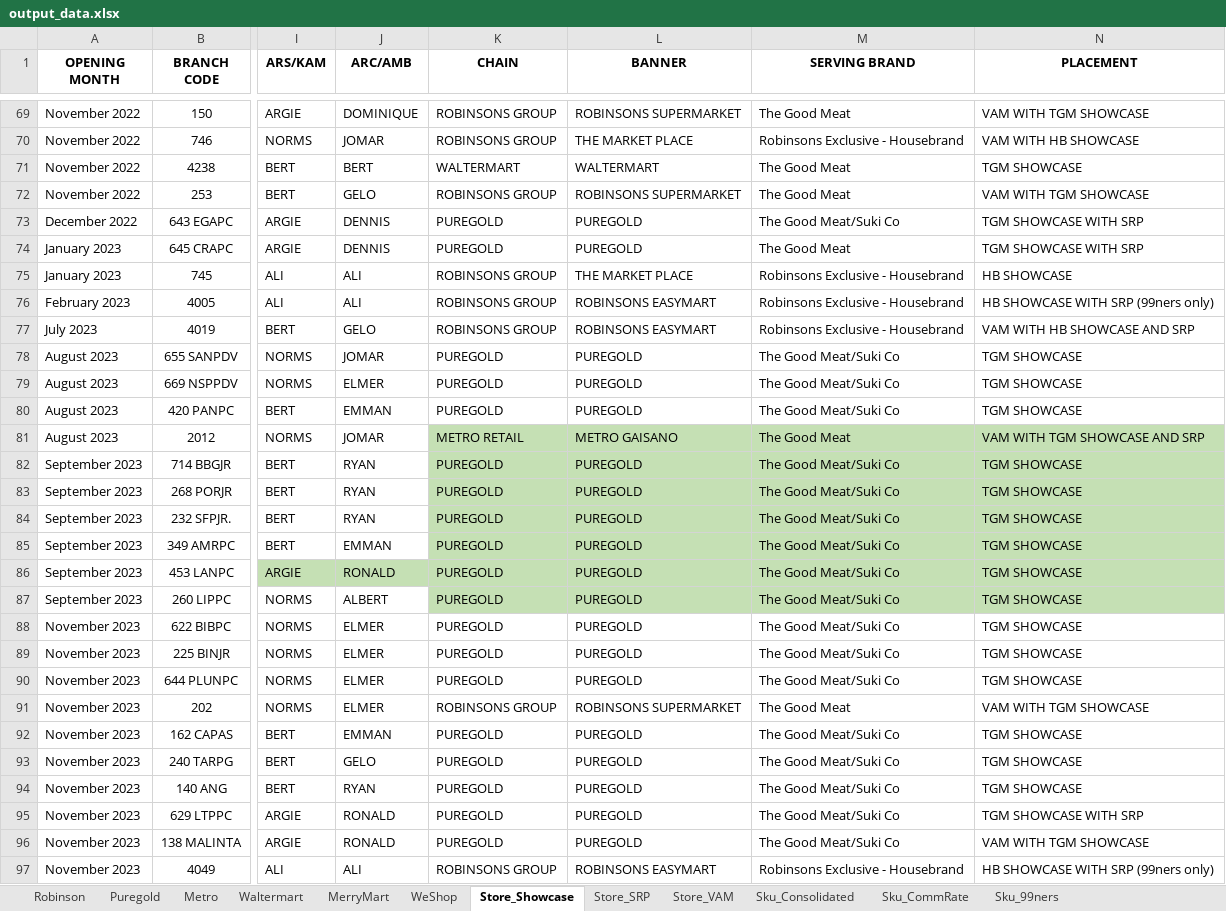
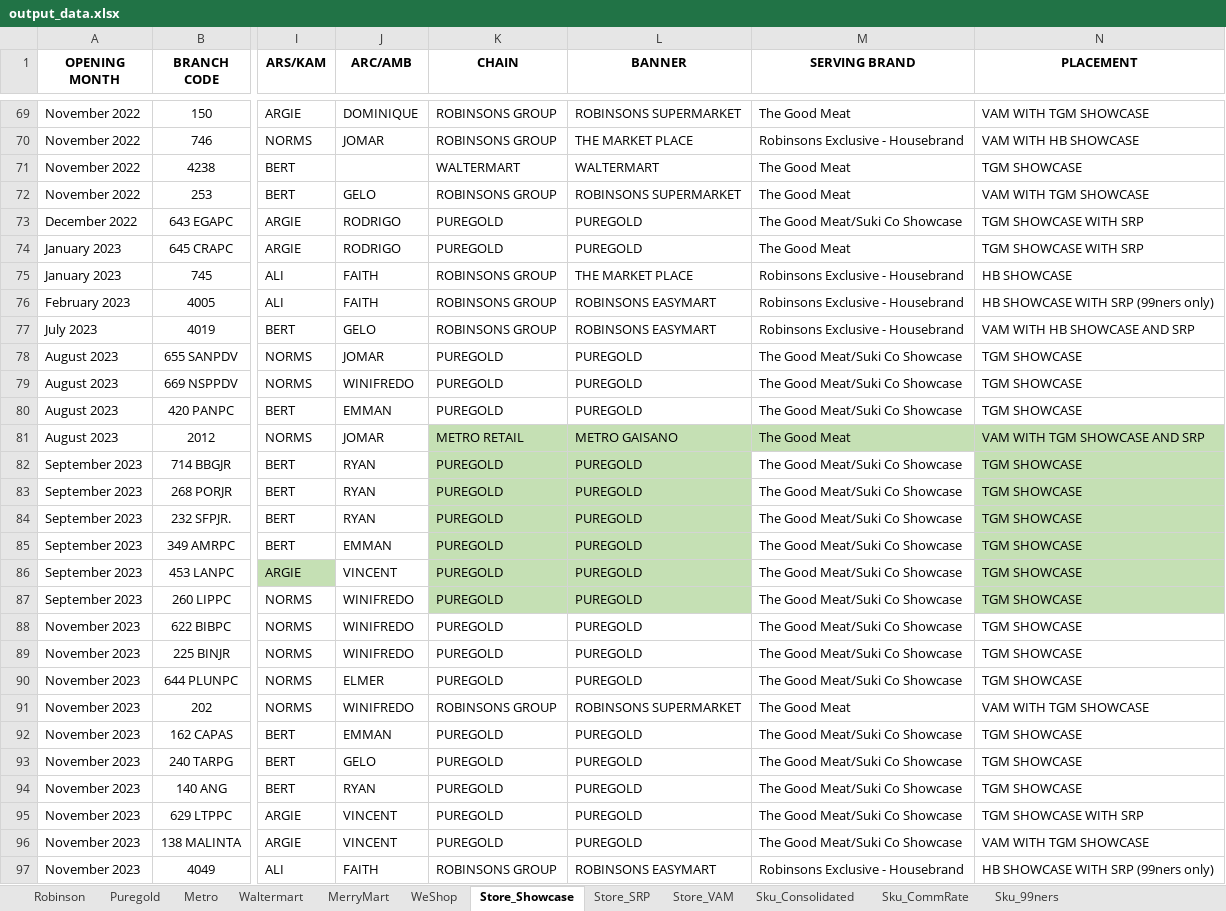
Before and after one commit to darthnihilus0917/cosolidator-tool, an Excel workbook: output/output_data.xlsx, sheet Store_Showcase, drawn as a sheet; only a part is shown, gaps mark what is left out; values as stored, in another font and other column widths than the file's, no borders; the diff covers the shown part only; the diff names each change by its address in the sheet, - before the commit and + after, or states it on an @@ line.

```diff
--- a/output/output_data.xlsx (sheet Store_Showcase)
+++ b/output/output_data.xlsx (sheet Store_Showcase)
-J71 (ARC/AMB): BERT
+J71 (ARC/AMB): (empty)
-J73:J74 (ARC/AMB): DENNIS
+J73:J74 (ARC/AMB): RODRIGO
-M73 (SERVING BRAND): The Good Meat/Suki Co
+M73 (SERVING BRAND): The Good Meat/Suki Co Showcase
-J75:J76 (ARC/AMB): ALI
+J75:J76 (ARC/AMB): FAITH
-M78:M80 (SERVING BRAND): The Good Meat/Suki Co
+M78:M80 (SERVING BRAND): The Good Meat/Suki Co Showcase
-J79 (ARC/AMB): ELMER
+J79 (ARC/AMB): WINIFREDO
-M82:M90 (SERVING BRAND): The Good Meat/Suki Co
+M82:M90 (SERVING BRAND): The Good Meat/Suki Co Showcase
-M82:M87 fill: #C5E0B4
+M82:M87 fill: none
-J86 (ARC/AMB): RONALD
+J86 (ARC/AMB): VINCENT
-J86 fill: #C5E0B4
+J86 fill: none
-J87 (ARC/AMB): ALBERT
+J87 (ARC/AMB): WINIFREDO
-J88:J89 (ARC/AMB): ELMER
+J88:J89 (ARC/AMB): WINIFREDO
-J91 (ARC/AMB): ELMER
+J91 (ARC/AMB): WINIFREDO
-M92:M96 (SERVING BRAND): The Good Meat/Suki Co
+M92:M96 (SERVING BRAND): The Good Meat/Suki Co Showcase
-J95:J96 (ARC/AMB): RONALD
+J95:J96 (ARC/AMB): VINCENT
-J97 (ARC/AMB): ALI
+J97 (ARC/AMB): FAITH
```
Also changed, not shown: 10 added rows, 104 edited cells and cell formats elsewhere in this sheet, sheet Sku_Consolidated, sheet Sku_CommRate, sheet Store_SRP, sheet Store_VAM, 16 other files.
